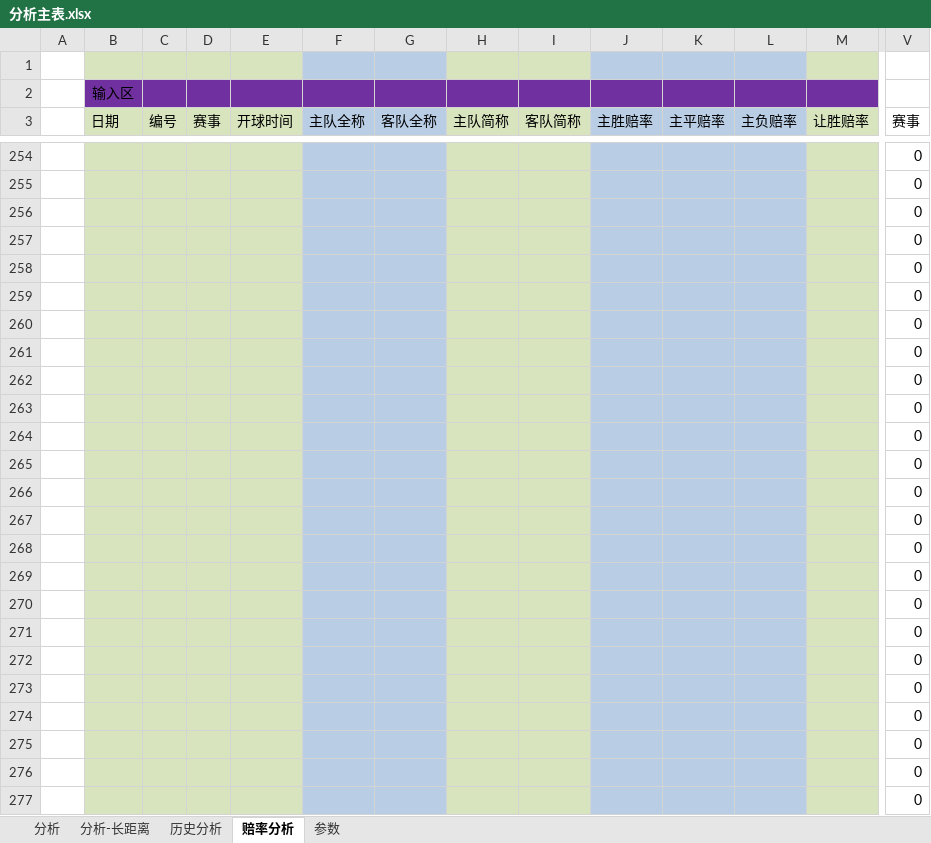
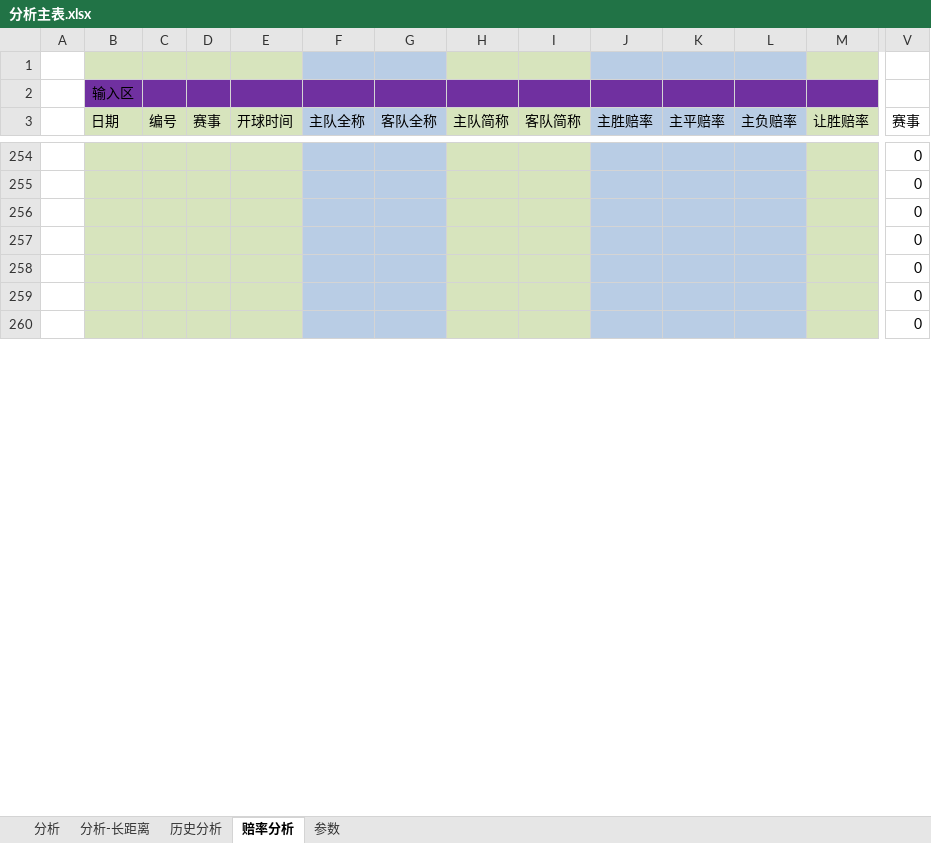
Before and after one commit to sephirothz87/Wtemplate, an Excel workbook: soccer/php/result/analyze/分析主表.xlsx, sheet 赔率分析, drawn as a sheet; only a part is shown, gaps mark what is left out; values as stored, in another font and other column widths than the file's, no borders; conditional formats not drawn; removed rows and columns are numbered as before the commit, all else as after; rows hold the shown columns only; the diff covers the shown part only; the diff names each change by its address in the sheet, - before the commit and + after, or states it on an @@ line.

```diff
--- a/soccer/php/result/analyze/分析主表.xlsx (sheet 赔率分析)
+++ b/soccer/php/result/analyze/分析主表.xlsx (sheet 赔率分析)
-row 261:  |  |  |  |  |  |  |  |  |  |  |  |  | 0
-row 262:  |  |  |  |  |  |  |  |  |  |  |  |  | 0
-row 263:  |  |  |  |  |  |  |  |  |  |  |  |  | 0
-row 264:  |  |  |  |  |  |  |  |  |  |  |  |  | 0
-row 265:  |  |  |  |  |  |  |  |  |  |  |  |  | 0
-row 266:  |  |  |  |  |  |  |  |  |  |  |  |  | 0
-row 267:  |  |  |  |  |  |  |  |  |  |  |  |  | 0
-row 268:  |  |  |  |  |  |  |  |  |  |  |  |  | 0
-row 269:  |  |  |  |  |  |  |  |  |  |  |  |  | 0
-row 270:  |  |  |  |  |  |  |  |  |  |  |  |  | 0
-row 271:  |  |  |  |  |  |  |  |  |  |  |  |  | 0
-row 272:  |  |  |  |  |  |  |  |  |  |  |  |  | 0
-row 273:  |  |  |  |  |  |  |  |  |  |  |  |  | 0
-row 274:  |  |  |  |  |  |  |  |  |  |  |  |  | 0
-row 275:  |  |  |  |  |  |  |  |  |  |  |  |  | 0
-row 276:  |  |  |  |  |  |  |  |  |  |  |  |  | 0
-row 277:  |  |  |  |  |  |  |  |  |  |  |  |  | 0
```
Also changed, not shown: 70 added rows, 53 removed rows and 121 edited cells elsewhere in this sheet, sheet 分析, hidden cells, 1 other file.
